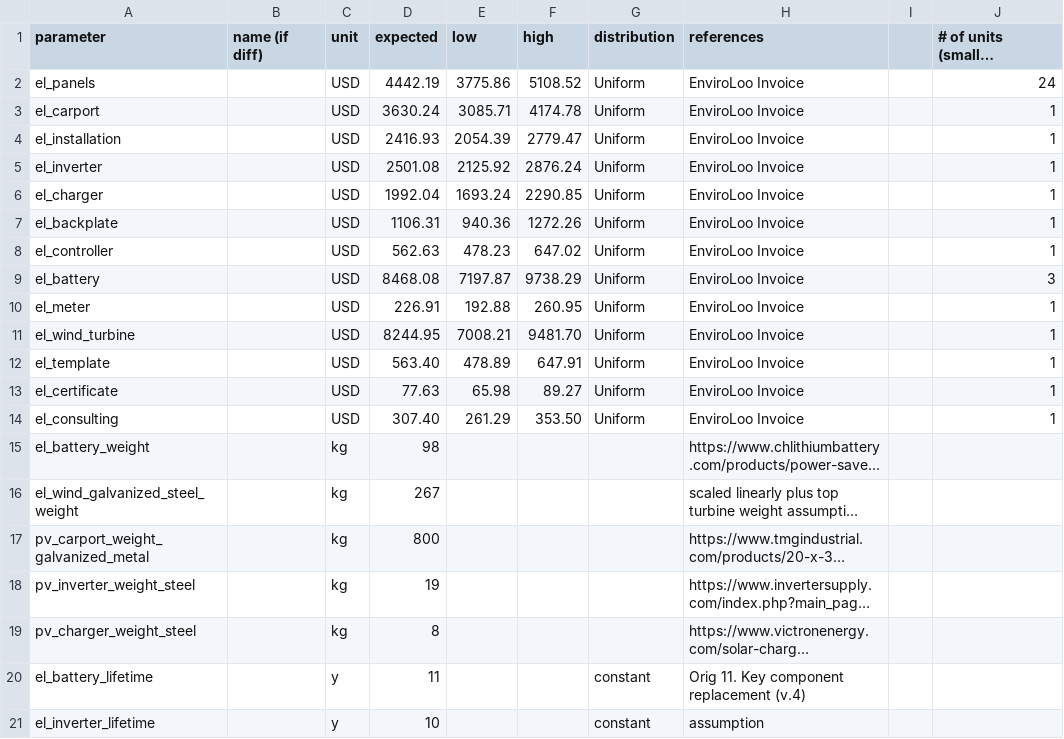
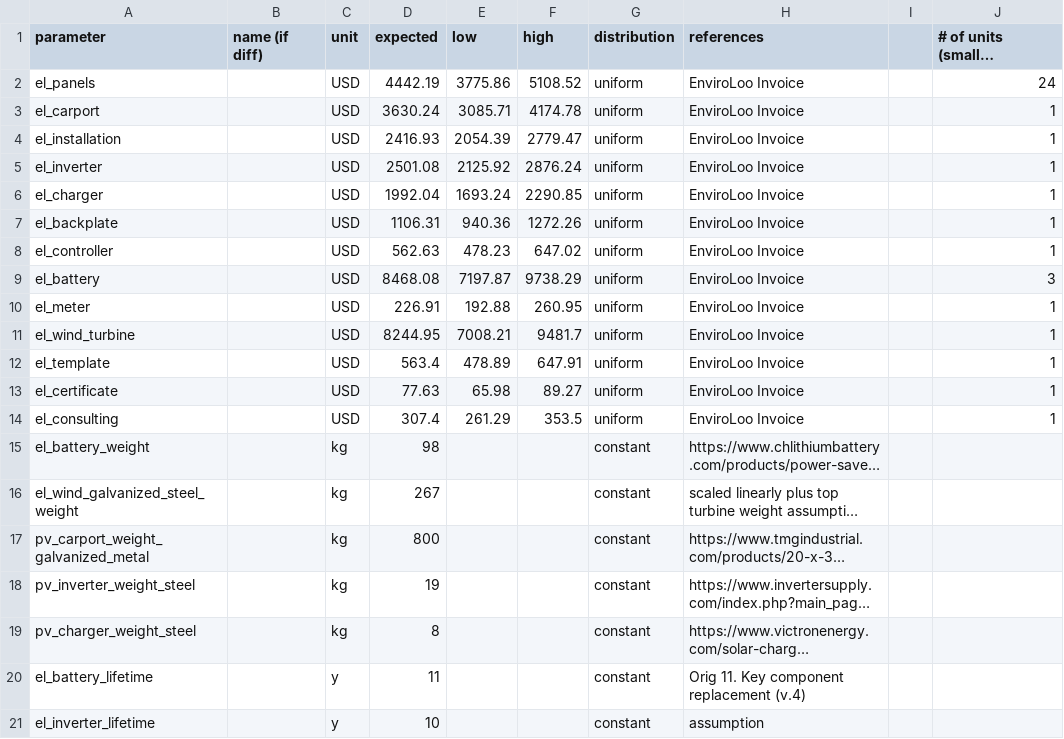
Before and after one commit to QSD-Group/EXPOsan, a TSV file: exposan/enviroloo/data/units_data/_EL_photovoltaic_wind.tsv, drawn as a sheet; only a part is shown; long unchanged cells end in …; the diff names each change by its address in the sheet, - before the commit and + after, or states it on an @@ line.

```diff
--- a/exposan/enviroloo/data/units_data/_EL_photovoltaic_wind.tsv
+++ b/exposan/enviroloo/data/units_data/_EL_photovoltaic_wind.tsv
-G2:G14 (distribution): Uniform
+G2:G14 (distribution): uniform
-F11 (high): 9481.70
+F11 (high): 9481.7
-D12 (expected): 563.40
+D12 (expected): 563.4
-D14 (expected): 307.40
+D14 (expected): 307.4
-F14 (high): 353.50
+F14 (high): 353.5
-G15:G19 (distribution): (empty)
+G15:G19 (distribution): constant
```
Also changed, not shown: 4 other files.
